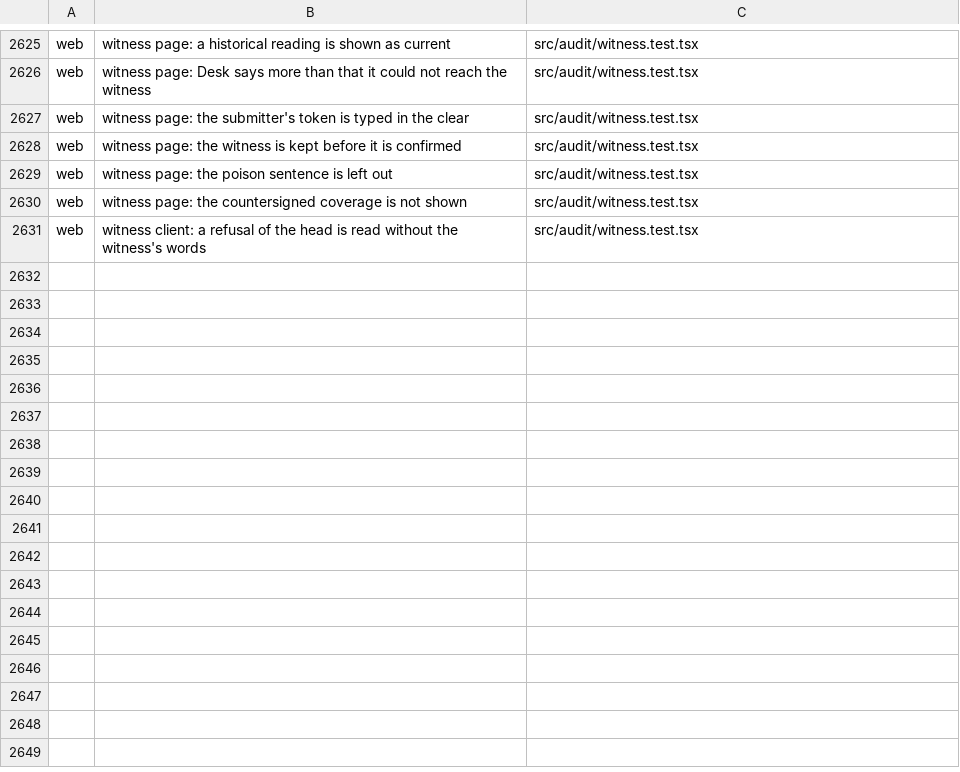
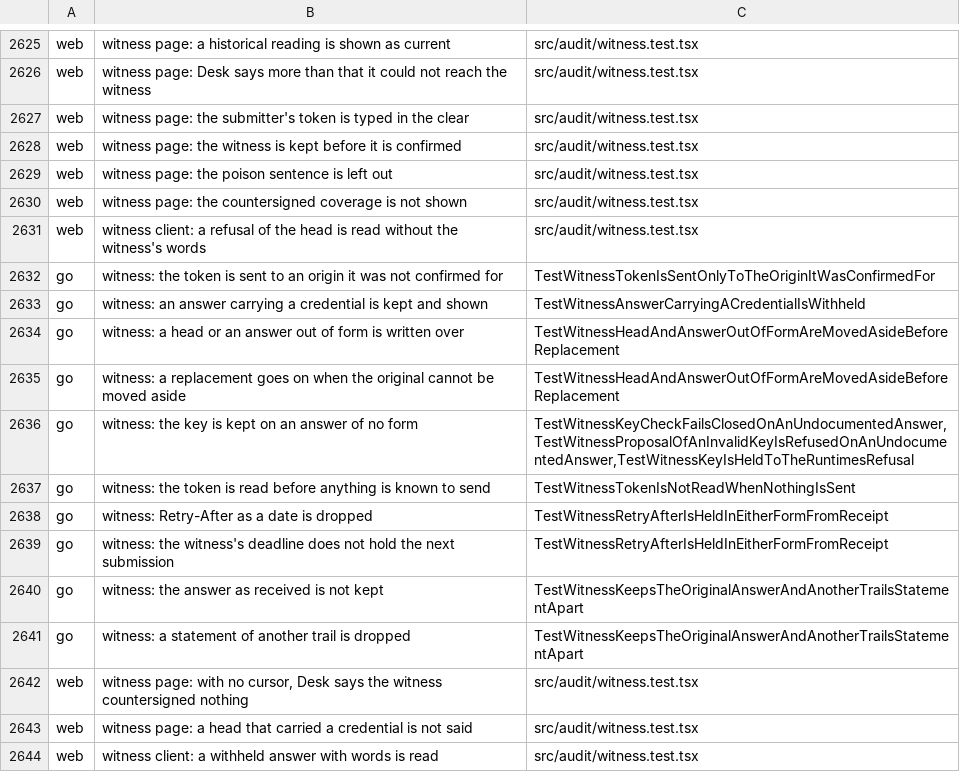
Before and after one commit to Judgment-Pack/judgment-pack-desk, a TSV file: scripts/mutation-expects.tsv, drawn as a sheet; only a part is shown, gaps mark what is left out; the diff names each change by its address in the sheet, - before the commit and + after, or states it on an @@ line.

```diff
--- a/scripts/mutation-expects.tsv
+++ b/scripts/mutation-expects.tsv
+row 2632: go | witness: the token is sent to an origin it was not confirmed for | TestWitnessTokenIsSentOnlyToTheOriginItWasConfirmedFor
+row 2633: go | witness: an answer carrying a credential is kept and shown | TestWitnessAnswerCarryingACredentialIsWithheld
+row 2634: go | witness: a head or an answer out of form is written over | TestWitnessHeadAndAnswerOutOfFormAreMovedAsideBeforeReplacement
+row 2635: go | witness: a replacement goes on when the original cannot be moved aside | TestWitnessHeadAndAnswerOutOfFormAreMovedAsideBeforeReplacement
+row 2636: go | witness: the key is kept on an answer of no form | TestWitnessKeyCheckFailsClosedOnAnUndocumentedAnswer,TestWitnessProposalOfAnInvalidKeyIsRefusedOnAnUndocumentedAnswer,TestWitnessKeyIsHeldToTheRuntimesRefusal
+row 2637: go | witness: the token is read before anything is known to send | TestWitnessTokenIsNotReadWhenNothingIsSent
+row 2638: go | witness: Retry-After as a date is dropped | TestWitnessRetryAfterIsHeldInEitherFormFromReceipt
+row 2639: go | witness: the witness's deadline does not hold the next submission | TestWitnessRetryAfterIsHeldInEitherFormFromReceipt
+row 2640: go | witness: the answer as received is not kept | TestWitnessKeepsTheOriginalAnswerAndAnotherTrailsStatementApart
+row 2641: go | witness: a statement of another trail is dropped | TestWitnessKeepsTheOriginalAnswerAndAnotherTrailsStatementApart
+row 2642: web | witness page: with no cursor, Desk says the witness countersigned nothing | src/audit/witness.test.tsx
+row 2643: web | witness page: a head that carried a credential is not said | src/audit/witness.test.tsx
+row 2644: web | witness client: a withheld answer with words is read | src/audit/witness.test.tsx
```
Also changed, not shown: 1 other file.
